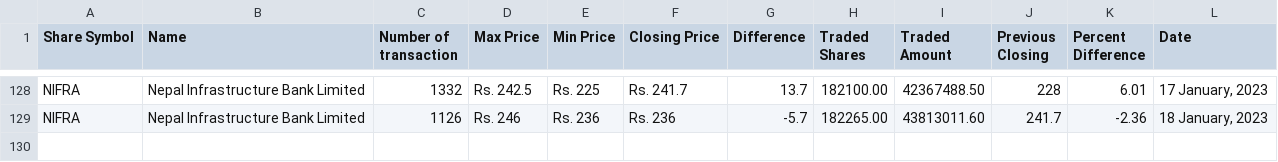
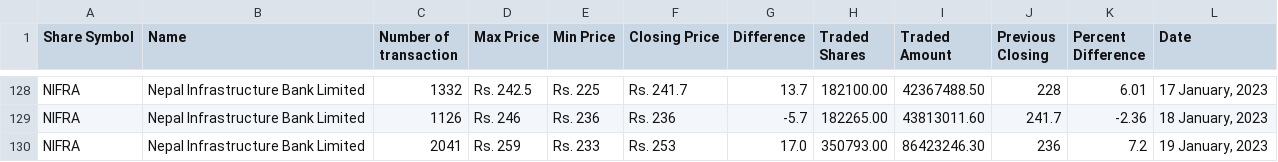
Before and after one commit to neeschal00/nepal-share, a CSV file: ShareData/nifra_today.csv, drawn as a sheet; only a part is shown, gaps mark what is left out; the diff names each change by its address in the sheet, - before the commit and + after, or states it on an @@ line.

```diff
--- a/ShareData/nifra_today.csv
+++ b/ShareData/nifra_today.csv
+row 130: NIFRA | Nepal Infrastructure Bank Limited | 2041 | Rs. 259 | Rs. 233 | Rs. 253 | 17.0 | 350793.00 | 86423246.30 | 236 | 7.2 | 19 January, 2023
```
Also changed, not shown: ShareData/gvl_today.csv, ShareData/mbjc_today.csv, 10 other files.
